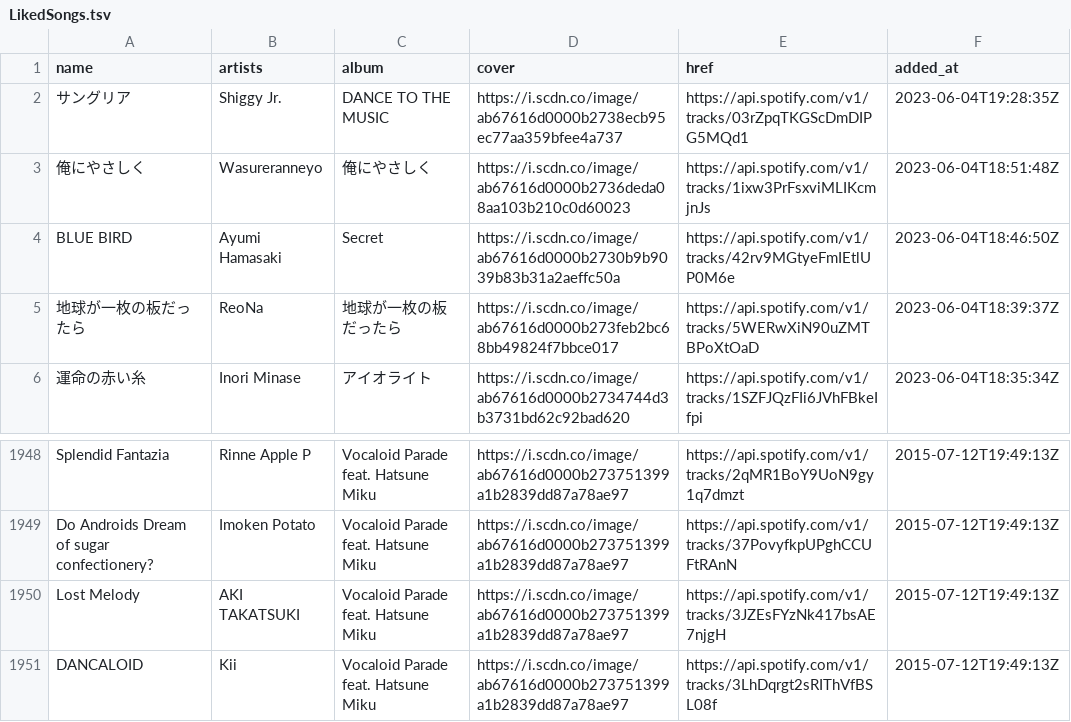
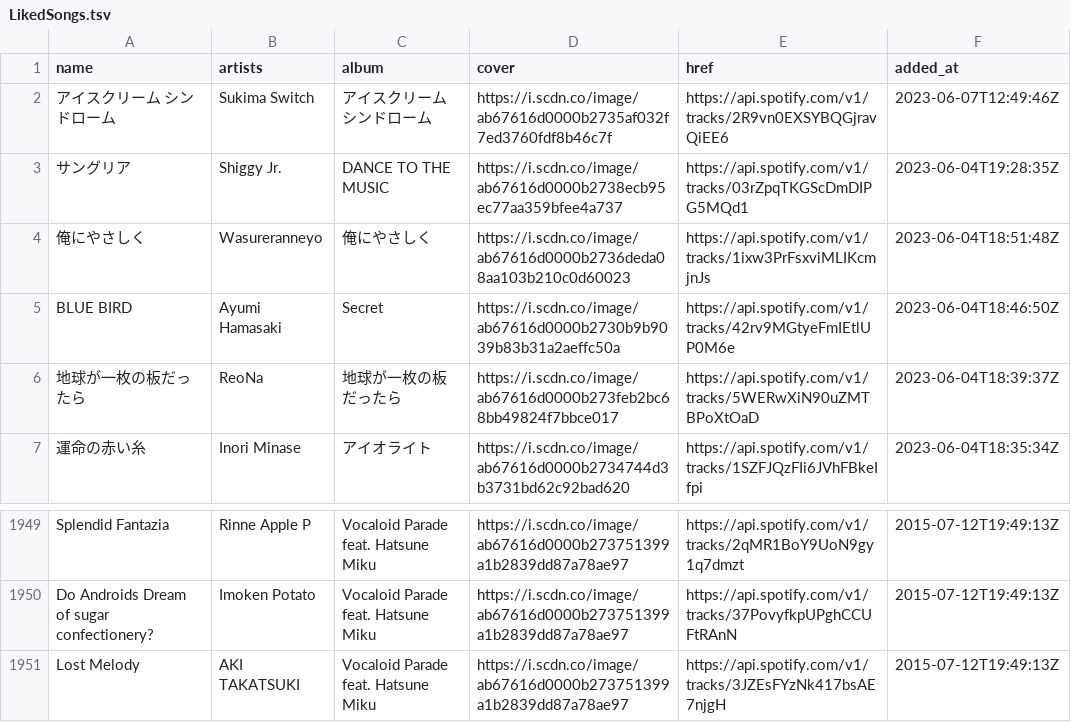
Before and after one commit to nyok/MySpotifyLikedSongs, a TSV file: LikedSongs/LikedSongs.tsv, drawn as a sheet; only a part is shown, gaps mark what is left out.

Commit message:
New songs (Automatic update)

```diff
--- a/LikedSongs/LikedSongs.tsv
+++ b/LikedSongs/LikedSongs.tsv
@@ -1,2 +1,3 @@
 name	artists	album	cover	href	added_at
+アイスクリーム シンドローム	Sukima Switch	アイスクリーム シンドローム	https://i.scdn.co/image/ab67616d0000b2735af032f7ed3760fdf8b46c7f	https://api.spotify.com/v1/tracks/2R9vn0EXSYBQGjravQiEE6	2023-06-07T12:49:46Z
 サングリア	Shiggy Jr.	DANCE TO THE MUSIC	https://i.scdn.co/image/ab67616d0000b2738ecb95ec77aa359bfee4a737	https://api.spotify.com/v1/tracks/03rZpqTKGScDmDIPG5MQd1	2023-06-04T19:28:35Z
@@ -1950,2 +1951 @@ Do Androids Dream of sugar confectionery?	Imoken Potato	Vocaloid Parade feat. Ha
 Lost Melody	AKI TAKATSUKI	Vocaloid Parade feat. Hatsune Miku	https://i.scdn.co/image/ab67616d0000b273751399a1b2839dd87a78ae97	https://api.spotify.com/v1/tracks/3JZEsFYzNk417bsAE7njgH	2015-07-12T19:49:13Z
-DANCALOID	Kii	Vocaloid Parade feat. Hatsune Miku	https://i.scdn.co/image/ab67616d0000b273751399a1b2839dd87a78ae97	https://api.spotify.com/v1/tracks/3LhDqrgt2sRIThVfBSL08f	2015-07-12T19:49:13Z
```
